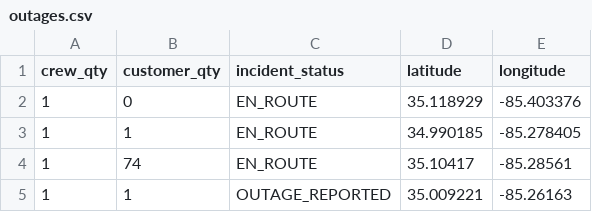
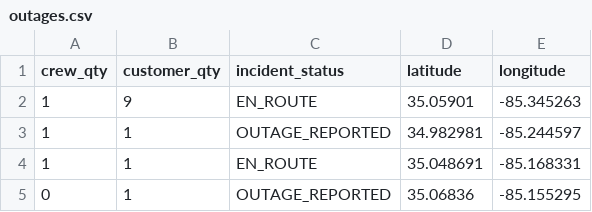
Before and after one commit to officeofperformancemanagement/public-epb-data, a CSV file: outages.csv, drawn as a sheet.

```diff
--- a/outages.csv
+++ b/outages.csv
@@ -1,5 +1,5 @@
 crew_qty,customer_qty,incident_status,latitude,longitude
-1,0,EN_ROUTE,35.118929,-85.403376
-1,1,EN_ROUTE,34.990185,-85.278405
-1,74,EN_ROUTE,35.10417,-85.28561
-1,1,OUTAGE_REPORTED,35.009221,-85.26163
+1,9,EN_ROUTE,35.05901,-85.345263
+1,1,OUTAGE_REPORTED,34.982981,-85.244597
+1,1,EN_ROUTE,35.048691,-85.168331
+0,1,OUTAGE_REPORTED,35.06836,-85.155295
```
Also changed, not shown: restores.csv, 2 other files.
